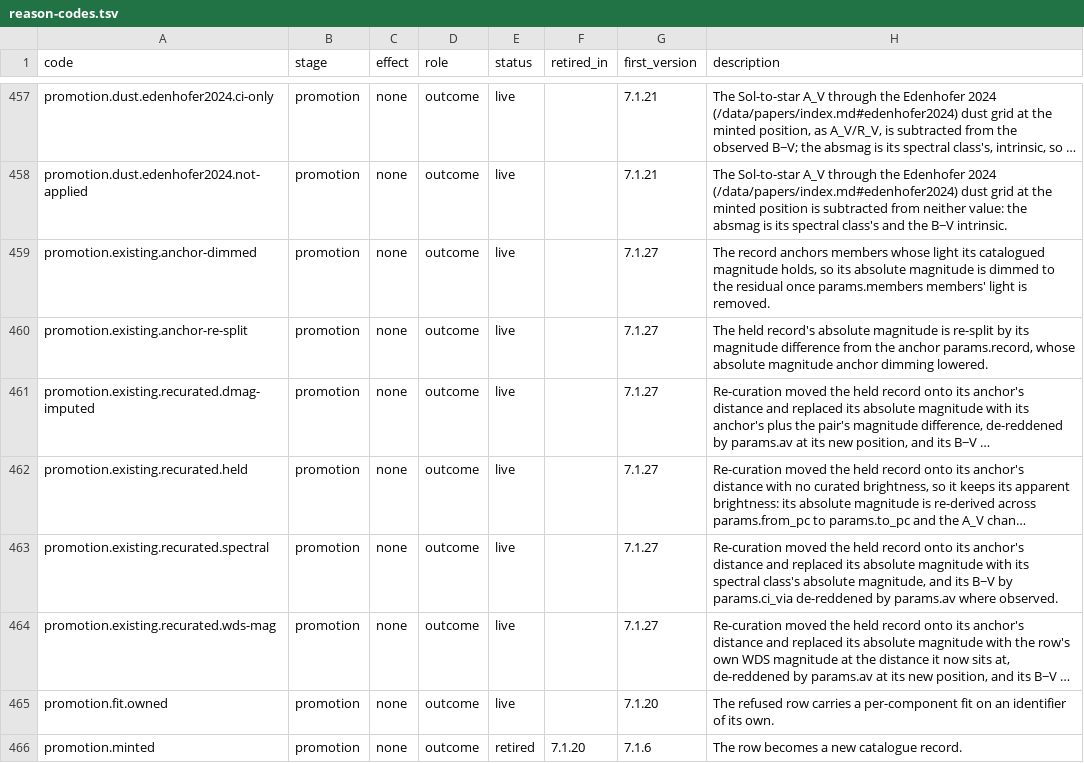
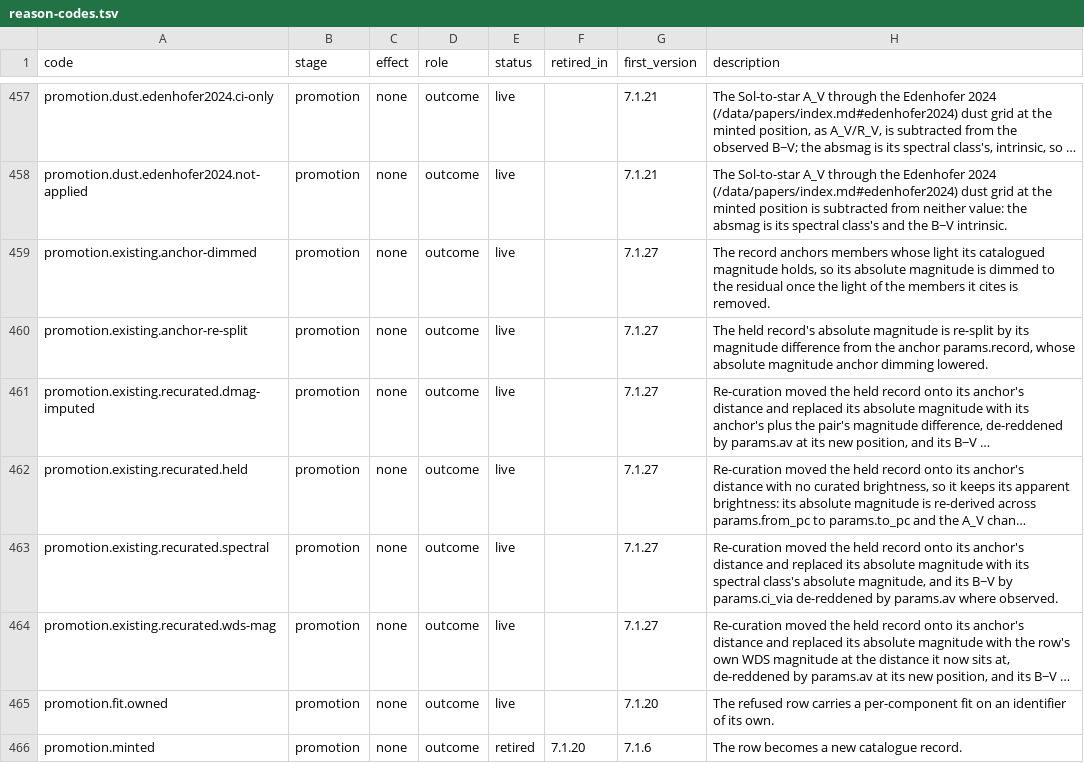
Before and after one commit to alexmensch/stellata, a TSV file: data/lineage/reason-codes.tsv, drawn as a sheet; only a part is shown, gaps mark what is left out; long unchanged cells end in …; the diff names each change by its address in the sheet, - before the commit and + after, or states it on an @@ line.

```diff
--- a/data/lineage/reason-codes.tsv
+++ b/data/lineage/reason-codes.tsv
-H459 (description): …residual once params.members members' light is removed.
+H459 (description): …residual once the light of the members it cites is removed.
```
Also changed, not shown: 6 other files.
